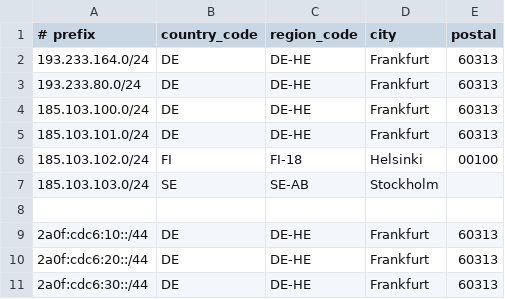
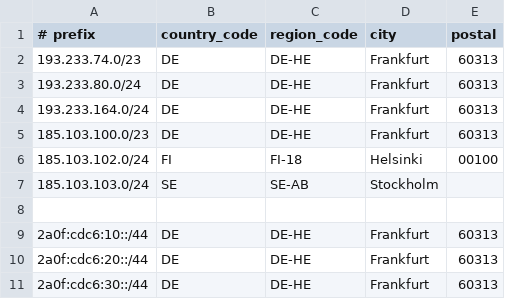
Before and after one commit to dpkgsoft/geofeed-asn, a CSV file: subnet.csv, drawn as a sheet.

Commit message:
193.233.74.0/23

```diff
--- a/subnet.csv
+++ b/subnet.csv
@@ -1,6 +1,6 @@
 # prefix,country_code,region_code,city,postal
+193.233.74.0/23,DE,DE-HE,Frankfurt,60313
+193.233.80.0/24,DE,DE-HE,Frankfurt,60313
 193.233.164.0/24,DE,DE-HE,Frankfurt,60313
-193.233.80.0/24,DE,DE-HE,Frankfurt,60313
-185.103.100.0/24,DE,DE-HE,Frankfurt,60313
-185.103.101.0/24,DE,DE-HE,Frankfurt,60313
+185.103.100.0/23,DE,DE-HE,Frankfurt,60313
 185.103.102.0/24,FI,FI-18,Helsinki,00100
```
